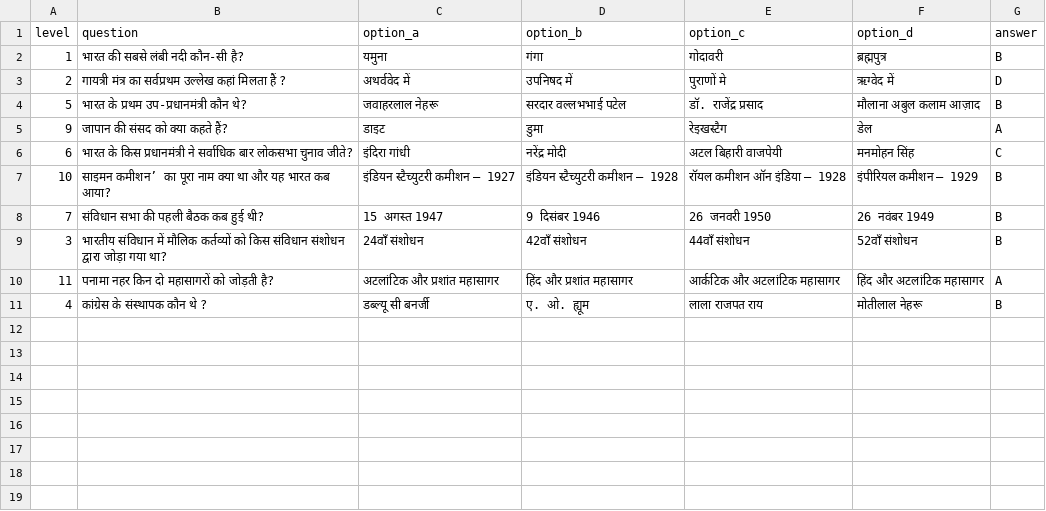
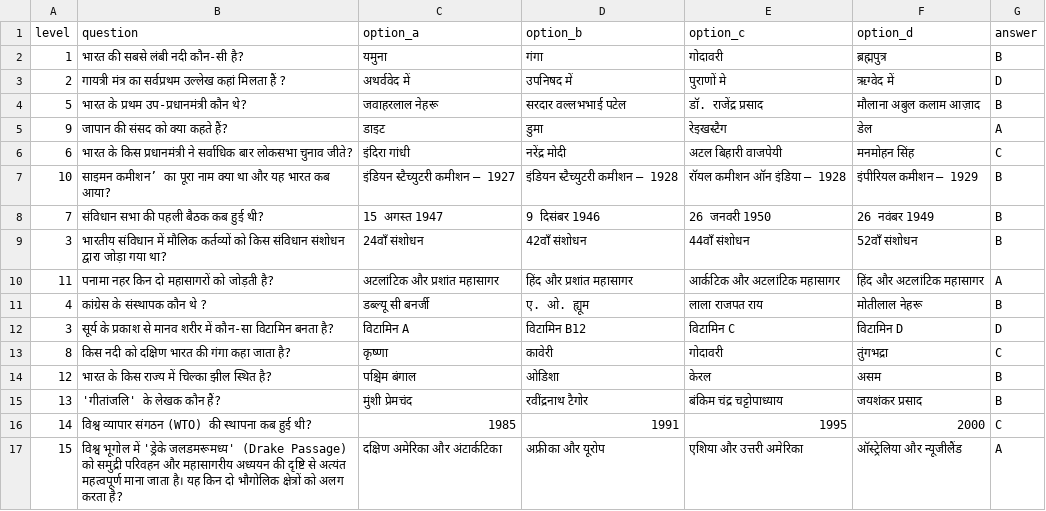
Before and after one commit to RajMujmer/KBC, a CSV file: question_hindi.csv, drawn as a sheet.

Commit message:
Update question_hindi.csv with new quiz questions
Added new questions related to geography and history to the CSV file.

```diff
--- a/question_hindi.csv
+++ b/question_hindi.csv
@@ -11 +11,7 @@ level,question,option_a,option_b,option_c,option_d,answer
 4,कांग्रेस के संस्थापक कौन थे ?,डब्ल्यू सी बनर्जी,ए. ओ. ह्यूम,लाला राजपत राय,मोतीलाल नेहरू,B
+3,सूर्य के प्रकाश से मानव शरीर में कौन-सा विटामिन बनता है?,विटामिन A,विटामिन B12,विटामिन C,विटामिन D,D
+8,किस नदी को दक्षिण भारत की गंगा कहा जाता है?,कृष्णा,कावेरी,गोदावरी,तुंगभद्रा,C
+12,भारत के किस राज्य में चिल्का झील स्थित है?,पश्चिम बंगाल,ओडिशा,केरल,असम,B
+13,'गीतांजलि' के लेखक कौन हैं?,मुंशी प्रेमचंद,रवींद्रनाथ टैगोर,बंकिम चंद्र चट्टोपाध्याय,जयशंकर प्रसाद,B
+14,विश्व व्यापार संगठन (WTO) की स्थापना कब हुई थी?,1985,1991,1995,2000,C
+15, विश्व भूगोल में 'ड्रेके जलडमरूमध्य' (Drake Passage) को समुद्री परिवहन और महासागरीय अध्ययन की दृष्टि से अत्यंत महत्वपूर्ण माना जाता है। यह किन दो भौगोलिक क्षेत्रों को अलग करता है?,दक्षिण अमेरिका और अंटार्कटिका,अफ्रीका और यूरोप,एशिया और उत्तरी अमेरिका,ऑस्ट्रेलिया और न्यूजीलैंड, A
```
